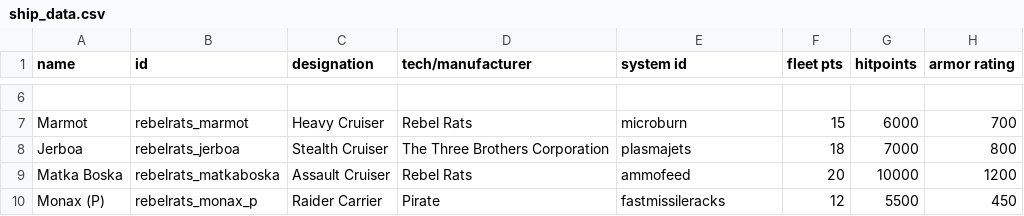
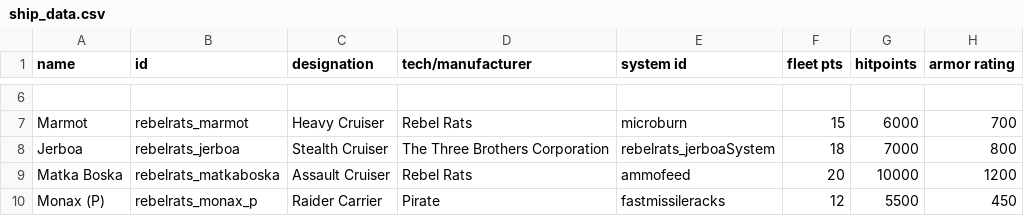
Before and after one commit to masterraven19/Rebel-Rats, a CSV file: data/hulls/ship_data.csv, drawn as a sheet; only a part is shown, gaps mark what is left out; the diff names each change by its address in the sheet, - before the commit and + after, or states it on an @@ line.

```diff
--- a/data/hulls/ship_data.csv
+++ b/data/hulls/ship_data.csv
-E8 (system id): plasmajets
+E8 (system id): rebelrats_jerboaSystem
```
Also changed, not shown: data/strings/descriptions.csv, 4 other files.
